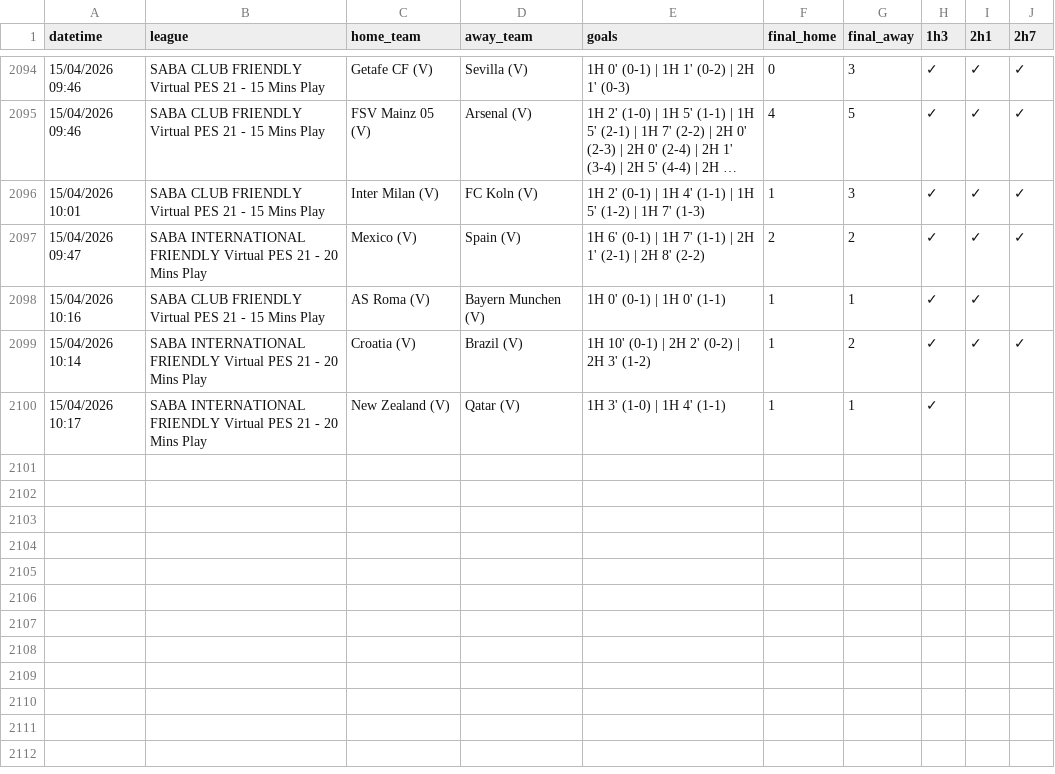
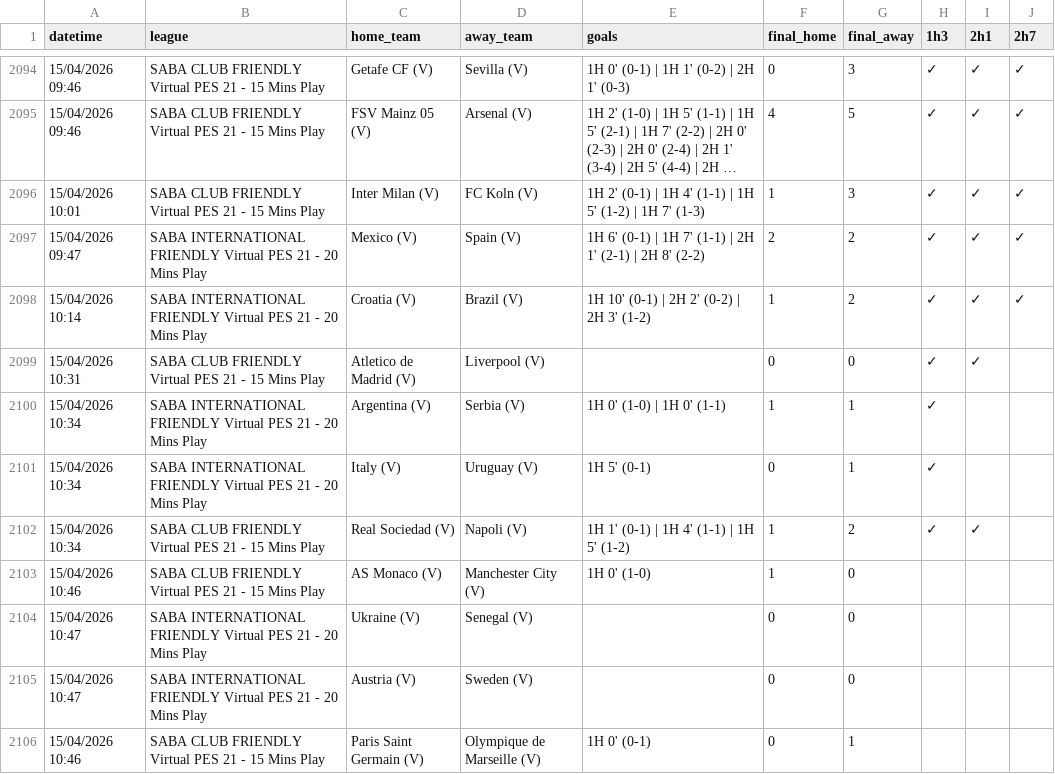
Before and after one commit to aditiawjy/lebihsabar, a CSV file: goal_log.csv, drawn as a sheet; only a part is shown, gaps mark what is left out; long unchanged cells end in ….

```diff
--- a/goal_log.csv
+++ b/goal_log.csv
@@ -2097,4 +2097,10 @@ datetime,league,home_team,away_team,goals,final_home,final_away,1h3,2h1,2h7
 "15/04/2026 09:47","SABA INTERNATIONAL FRIENDLY Virtual PES 21 - 20 Mins Play","Mexico (V)","Spain (V)","1H 6' (0-1) | 1H 7' (1-1) | 2H 1' (2-1) | 2H 8' (2-2)",2,2,✓,✓,✓
-"15/04/2026 10:16","SABA CLUB FRIENDLY Virtual PES 21 - 15 Mins Play","AS Roma (V)","Bayern Munchen (V)","1H 0' (0-1) | 1H 0' (1-1)",1,1,✓,✓,
 "15/04/2026 10:14","SABA INTERNATIONAL FRIENDLY Virtual PES 21 - 20 Mins Play","Croatia (V)","Brazil (V)","1H 10' (0-1) | 2H 2' (0-2) | 2H 3' (1-2)",1,2,✓,✓,✓
-"15/04/2026 10:17","SABA INTERNATIONAL FRIENDLY Virtual PES 21 - 20 Mins Play","New Zealand (V)","Qatar (V)","1H 3' (1-0) | 1H 4' (1-1)",1,1,✓,,
+"15/04/2026 10:31","SABA CLUB FRIENDLY Virtual PES 21 - 15 Mins Play","Atletico de Madrid (V)","Liverpool (V)",,0,0,✓,✓,
+"15/04/2026 10:34","SABA INTERNATIONAL FRIENDLY Virtual PES 21 - 20 Mins Play","Argentina (V)","Serbia (V)","1H 0' (1-0) | 1H 0' (1-1)",1,1,✓,,
+"15/04/2026 10:34","SABA INTERNATIONAL FRIENDLY Virtual PES 21 - 20 Mins Play","Italy (V)","Uruguay (V)","1H 5' (0-1)",0,1,✓,,
+"15/04/2026 10:34","SABA CLUB FRIENDLY Virtual PES 21 - 15 Mins Play","Real Sociedad (V)","Napoli (V)","1H 1' (0-1) | 1H 4' (1-1) | 1H 5' (1-2)",1,2,✓,✓,
+"15/04/2026 10:46","SABA CLUB FRIENDLY Virtual PES 21 - 15 Mins Play","AS Monaco (V)","Manchester City (V)","1H 0' (1-0)",1,0,,,
+"15/04/2026 10:47","SABA INTERNATIONAL FRIENDLY Virtual PES 21 - 20 Mins Play","Ukraine (V)","Senegal (V)",,0,0,,,
+"15/04/2026 10:47","SABA INTERNATIONAL FRIENDLY Virtual PES 21 - 20 Mins Play","Austria (V)","Sweden (V)",,0,0,,,
+"15/04/2026 10:46","SABA CLUB FRIENDLY Virtual PES 21 - 15 Mins Play","Paris Saint Germain (V)","Olympique de Marseille (V)","1H 0' (0-1)",0,1,,,
```
Also changed, not shown: 6 other files.
